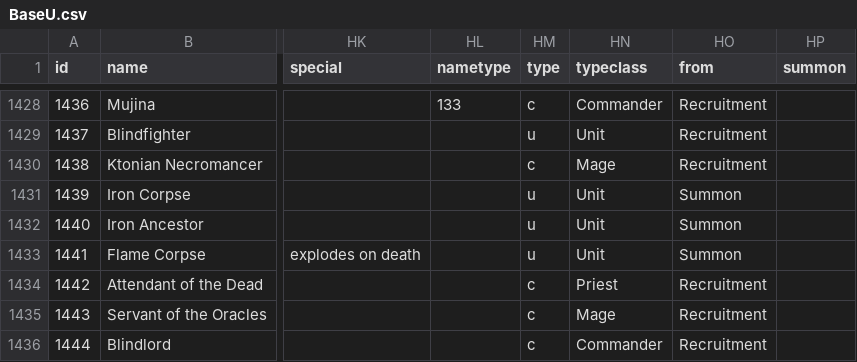
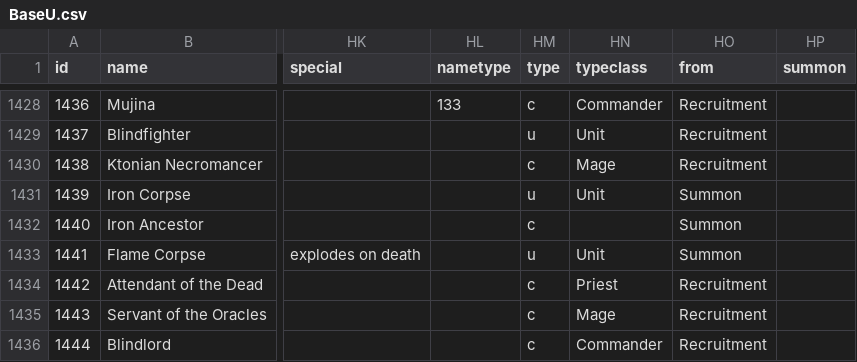
Before and after one commit to larzm42/dom4editor, a CSV file: inspector/gamedata/BaseU.csv, drawn as a sheet; only a part is shown, gaps mark what is left out; the diff names each change by its address in the sheet, - before the commit and + after, or states it on an @@ line.

```diff
--- a/inspector/gamedata/BaseU.csv
+++ b/inspector/gamedata/BaseU.csv
-HM1432 (type): u
+HM1432 (type): c
-HN1432 (typeclass): Unit
+HN1432 (typeclass): (empty)
```
Also changed, not shown: 7 other files.
